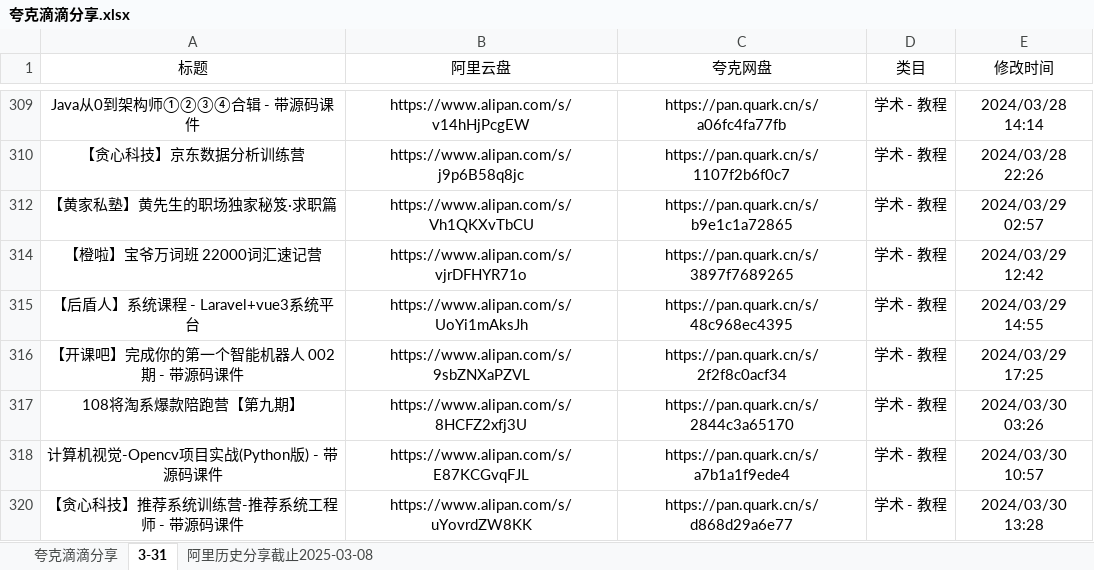
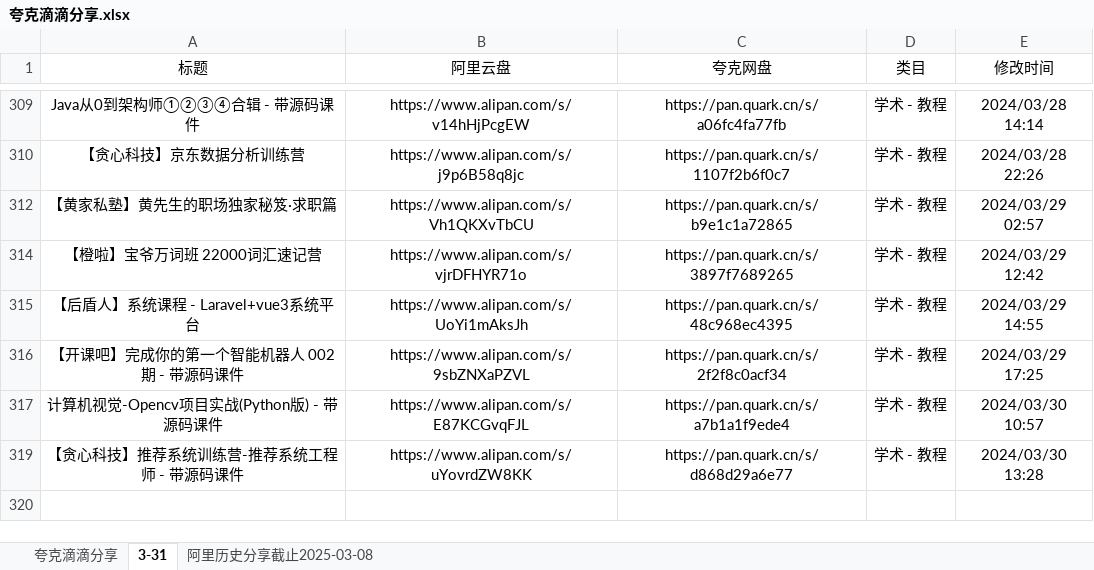
Before and after one commit to mitjavaz/memo, an Excel workbook: .ready/夸克滴滴分享.xlsx, sheet 3-31, drawn as a sheet; only a part is shown, gaps mark what is left out; values as stored, in another font and other column widths than the file's, no borders; the diff names each change by its address in the sheet, - before the commit and + after, or states it on an @@ line.

```diff
--- a/.ready/夸克滴滴分享.xlsx (sheet 3-31)
+++ b/.ready/夸克滴滴分享.xlsx (sheet 3-31)
-row 317: 108将淘系爆款陪跑营【第九期】 | https://www.alipan.com/s/8HCFZ2xfj3U | https://pan.quark.cn/s/2844c3a65170 | 学术 - 教程 | 2024/03/30 03:26
```
Also changed, not shown: sheet 夸克滴滴分享.
